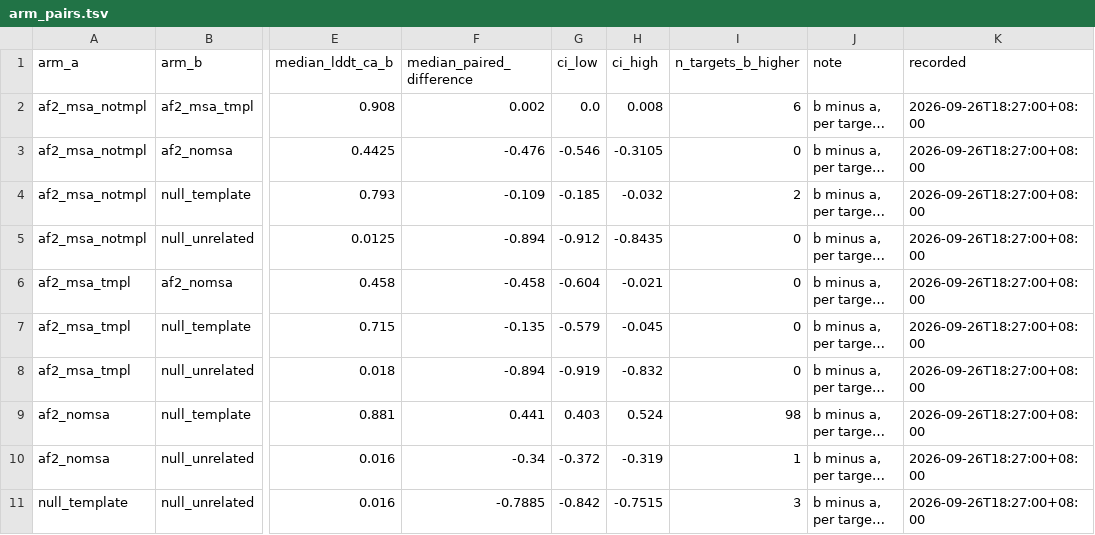
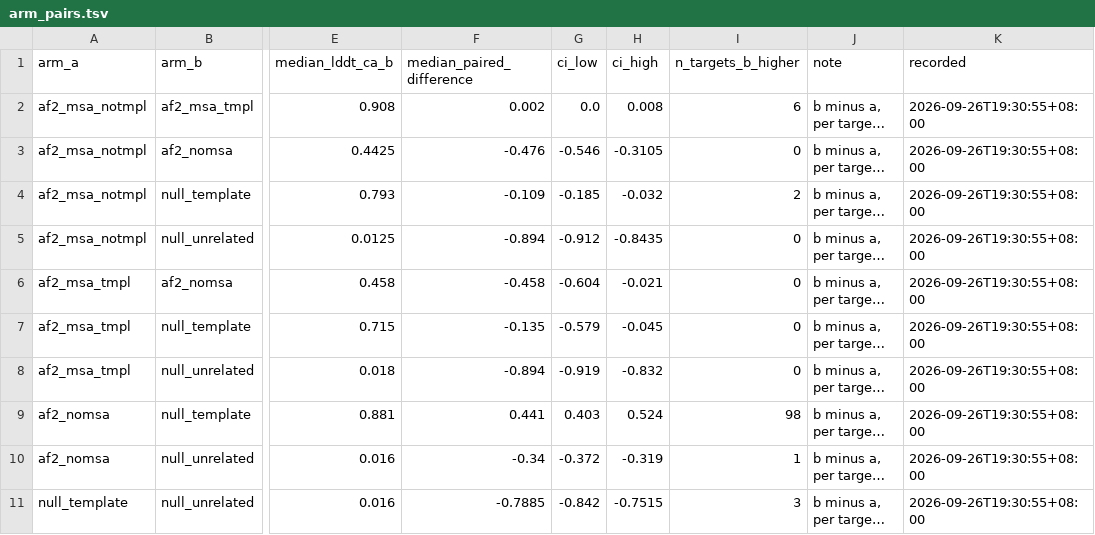
Before and after one commit to Qasim-Hussain-Code/colabfold_boltz_structure_confidence_pipeline, a TSV file: results/arm_pairs.tsv, drawn as a sheet; only a part is shown, gaps mark what is left out; long unchanged cells end in …; the diff names each change by its address in the sheet, - before the commit and + after, or states it on an @@ line.

```diff
--- a/results/arm_pairs.tsv
+++ b/results/arm_pairs.tsv
-K2:K11 (recorded): 2026-09-26T18:27:00+08:00
+K2:K11 (recorded): 2026-09-26T19:30:55+08:00
```
Also changed, not shown: results/arm_comparison.tsv, results/calibration.tsv, 13 other files.
